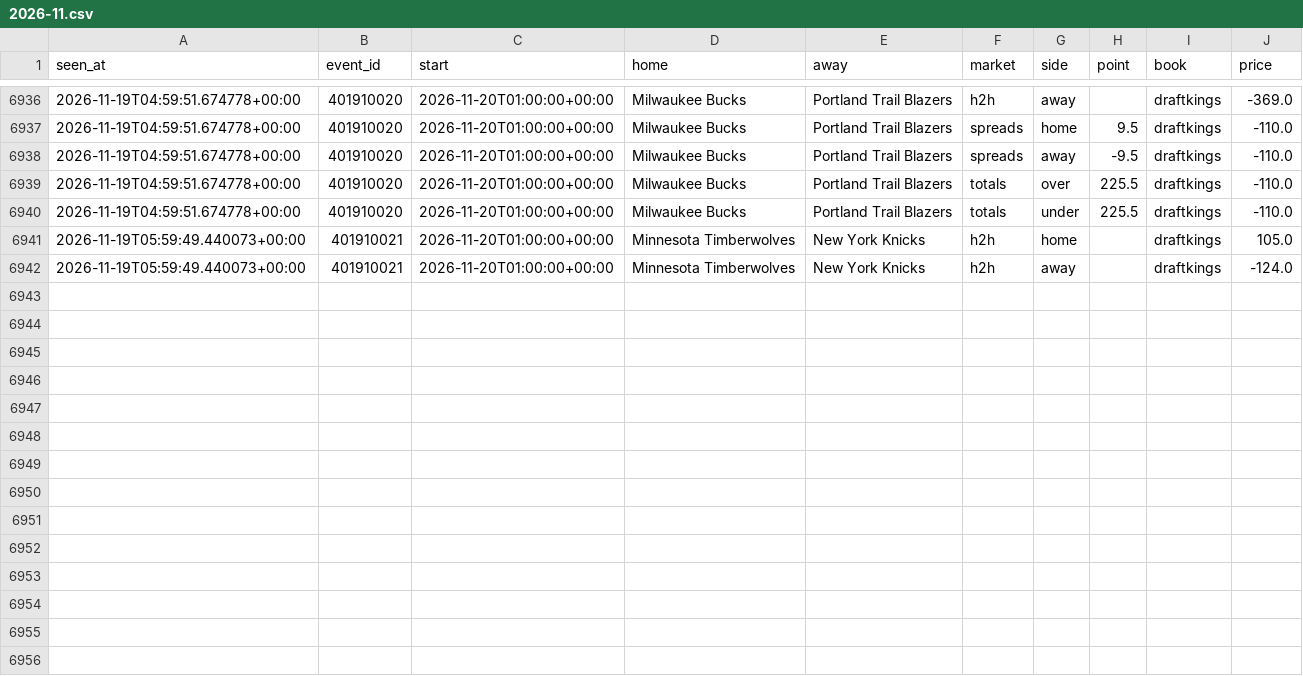
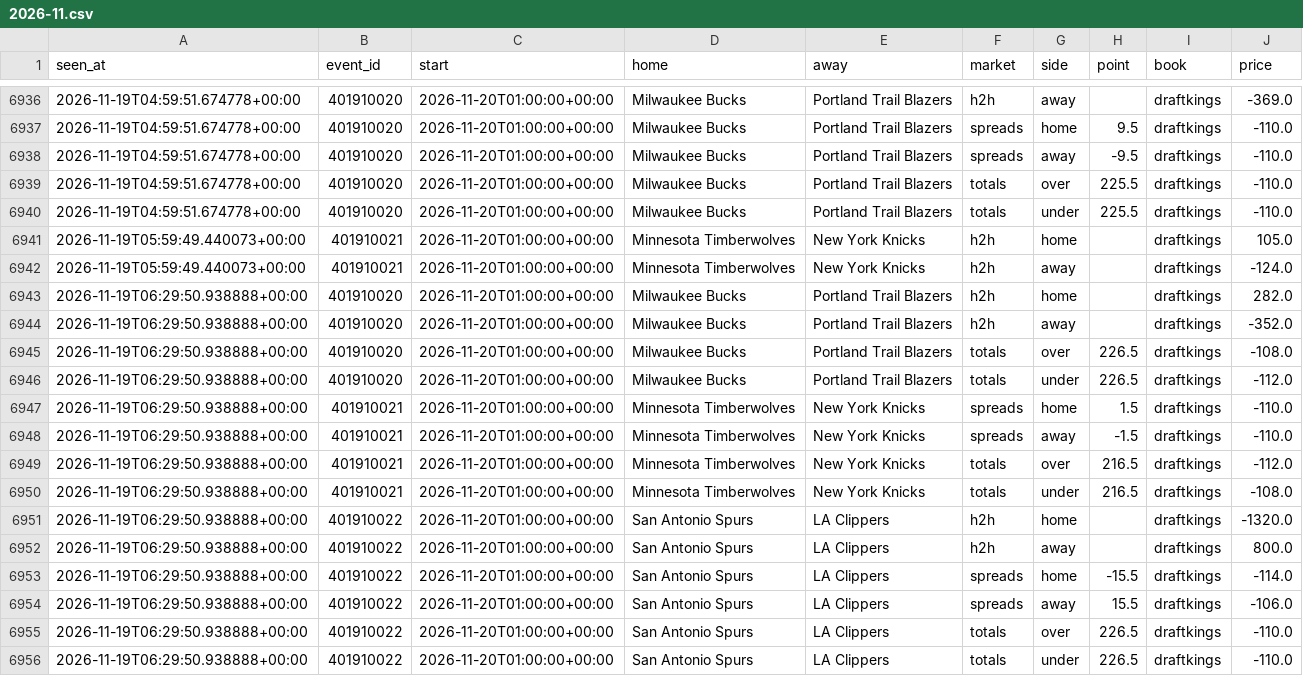
Before and after one commit to tdrey10/sports, a CSV file: data/odds/nba/2026-11.csv, drawn as a sheet; only a part is shown, gaps mark what is left out; the diff names each change by its address in the sheet, - before the commit and + after, or states it on an @@ line.

```diff
--- a/data/odds/nba/2026-11.csv
+++ b/data/odds/nba/2026-11.csv
+row 6943: 2026-11-19T06:29:50.938888+00:00 | 401910020 | 2026-11-20T01:00:00+00:00 | Milwaukee Bucks | Portland Trail Blazers | h2h | home |  | draftkings | 282.0
+row 6944: 2026-11-19T06:29:50.938888+00:00 | 401910020 | 2026-11-20T01:00:00+00:00 | Milwaukee Bucks | Portland Trail Blazers | h2h | away |  | draftkings | -352.0
+row 6945: 2026-11-19T06:29:50.938888+00:00 | 401910020 | 2026-11-20T01:00:00+00:00 | Milwaukee Bucks | Portland Trail Blazers | totals | over | 226.5 | draftkings | -108.0
+row 6946: 2026-11-19T06:29:50.938888+00:00 | 401910020 | 2026-11-20T01:00:00+00:00 | Milwaukee Bucks | Portland Trail Blazers | totals | under | 226.5 | draftkings | -112.0
+row 6947: 2026-11-19T06:29:50.938888+00:00 | 401910021 | 2026-11-20T01:00:00+00:00 | Minnesota Timberwolves | New York Knicks | spreads | home | 1.5 | draftkings | -110.0
+row 6948: 2026-11-19T06:29:50.938888+00:00 | 401910021 | 2026-11-20T01:00:00+00:00 | Minnesota Timberwolves | New York Knicks | spreads | away | -1.5 | draftkings | -110.0
+row 6949: 2026-11-19T06:29:50.938888+00:00 | 401910021 | 2026-11-20T01:00:00+00:00 | Minnesota Timberwolves | New York Knicks | totals | over | 216.5 | draftkings | -112.0
+row 6950: 2026-11-19T06:29:50.938888+00:00 | 401910021 | 2026-11-20T01:00:00+00:00 | Minnesota Timberwolves | New York Knicks | totals | under | 216.5 | draftkings | -108.0
+row 6951: 2026-11-19T06:29:50.938888+00:00 | 401910022 | 2026-11-20T01:00:00+00:00 | San Antonio Spurs | LA Clippers | h2h | home |  | draftkings | -1320.0
+row 6952: 2026-11-19T06:29:50.938888+00:00 | 401910022 | 2026-11-20T01:00:00+00:00 | San Antonio Spurs | LA Clippers | h2h | away |  | draftkings | 800.0
+row 6953: 2026-11-19T06:29:50.938888+00:00 | 401910022 | 2026-11-20T01:00:00+00:00 | San Antonio Spurs | LA Clippers | spreads | home | -15.5 | draftkings | -114.0
+row 6954: 2026-11-19T06:29:50.938888+00:00 | 401910022 | 2026-11-20T01:00:00+00:00 | San Antonio Spurs | LA Clippers | spreads | away | 15.5 | draftkings | -106.0
+row 6955: 2026-11-19T06:29:50.938888+00:00 | 401910022 | 2026-11-20T01:00:00+00:00 | San Antonio Spurs | LA Clippers | totals | over | 226.5 | draftkings | -110.0
+row 6956: 2026-11-19T06:29:50.938888+00:00 | 401910022 | 2026-11-20T01:00:00+00:00 | San Antonio Spurs | LA Clippers | totals | under | 226.5 | draftkings | -110.0
```
Also changed, not shown: data/odds/epl/2026-11.csv, data/odds/ligue1/2026-11.csv, 14 other files.
